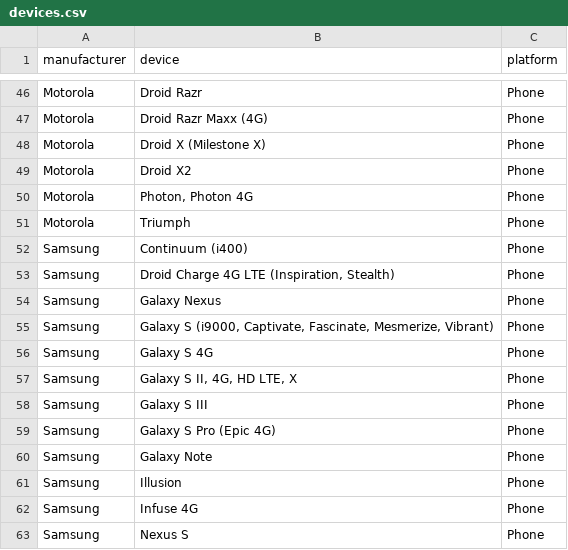
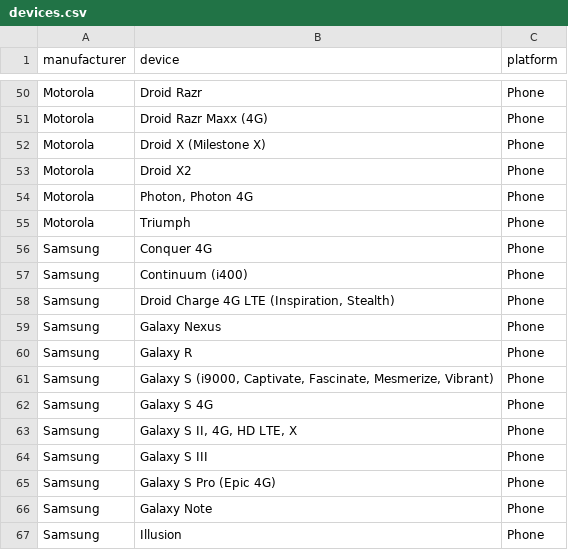
Before and after one commit to mozilla/bedrock, a CSV file: media/devices.csv, drawn as a sheet; only a part is shown, gaps mark what is left out; the shorter side is filled out with more unchanged rows; the diff covers the shown part only; the diff names each change by its address in the sheet, - before the commit and + after, or states it on an @@ line.

```diff
--- a/media/devices.csv
+++ b/media/devices.csv
+row 56: Samsung | Conquer 4G | Phone
+row 60: Samsung | Galaxy R | Phone
```
Also changed, not shown: 7 added rows and 1 edited cell elsewhere in this file.
